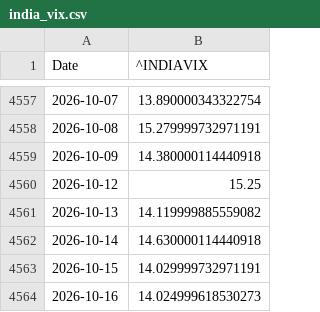
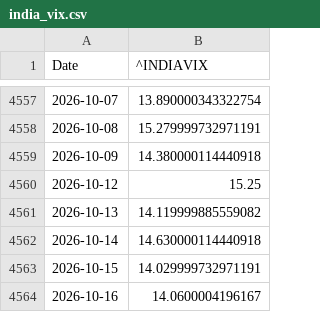
Before and after one commit to Sumanthputanemahesh/FEAR-AND-GREED-INDEX-INDIA, a CSV file: docs/data/yf_raw/india_vix.csv, drawn as a sheet; only a part is shown, gaps mark what is left out.

```diff
--- a/docs/data/yf_raw/india_vix.csv
+++ b/docs/data/yf_raw/india_vix.csv
@@ -4563,2 +4563,2 @@ Date,^INDIAVIX
 2026-10-15,14.029999732971191
-2026-10-16,14.024999618530273
+2026-10-16,14.0600004196167
```
Also changed, not shown: docs/data/india_fgi_components_raw.csv, docs/data/india_fgi_core.csv, 7 other files.
